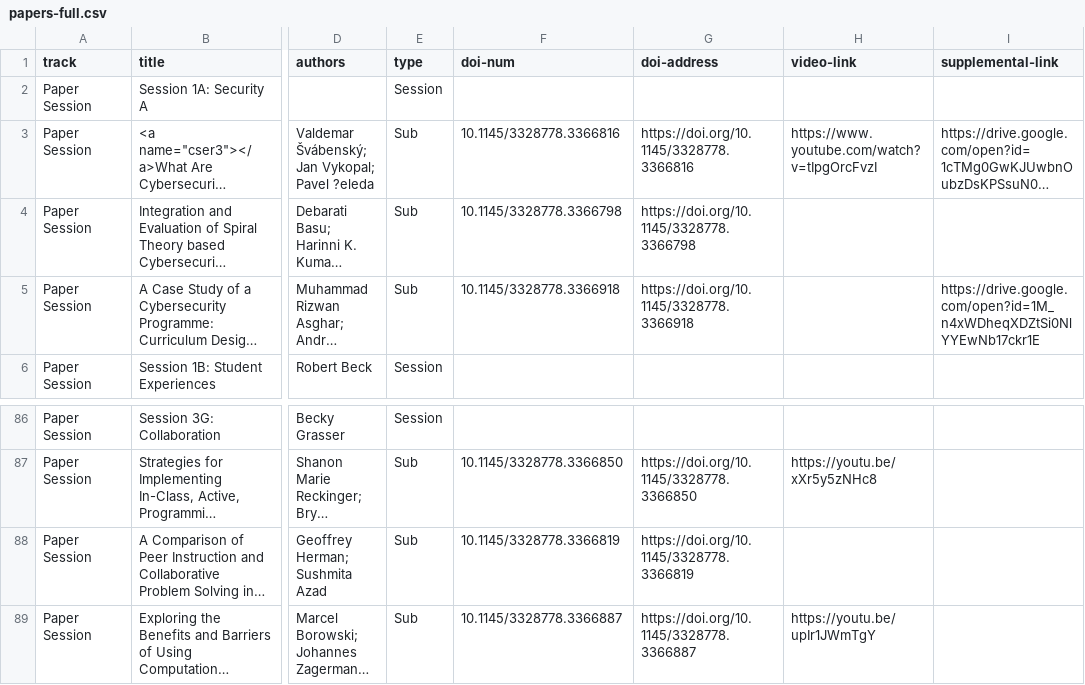
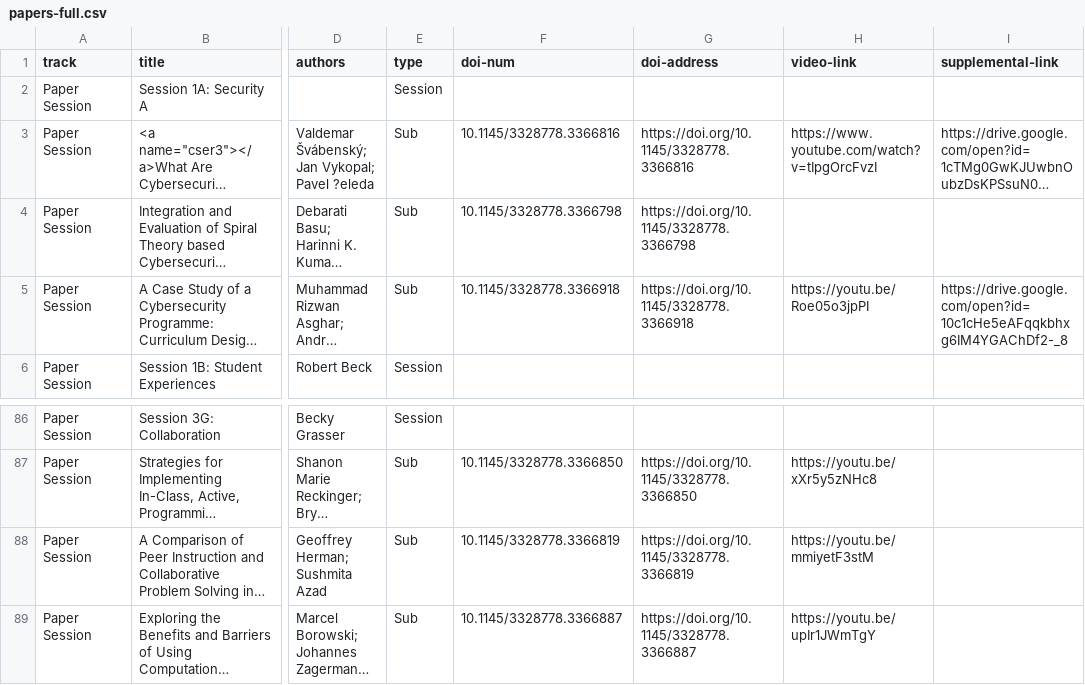
Before and after one commit to sigcsets/sigcse2020, a CSV file: _data/online/papers-full.csv, drawn as a sheet; only a part is shown, gaps mark what is left out; long unchanged cells end in …; the diff names each change by its address in the sheet, - before the commit and + after, or states it on an @@ line.

```diff
--- a/_data/online/papers-full.csv
+++ b/_data/online/papers-full.csv
-H5 (video-link): (empty)
+H5 (video-link): https://youtu.be/Roe05o3jpPI
-I5 (supplemental-link): https://drive.google.com/open?id=1M_n4xWDheqXDZtSi0NlYYEwNb17ckr1E
+I5 (supplemental-link): https://drive.google.com/open?id=10c1cHe5eAFqqkbhxg6IM4YGAChDf2-_8
-H88 (video-link): (empty)
+H88 (video-link): https://youtu.be/mmiyetF3stM
```
Also changed, not shown: _data/online/lt.csv.
